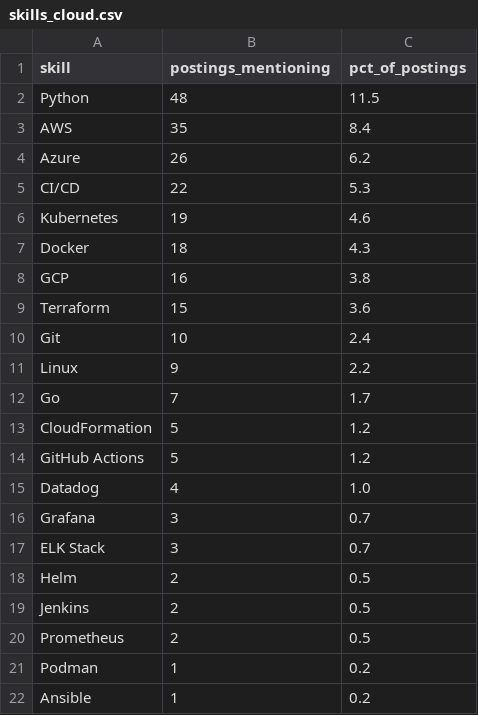
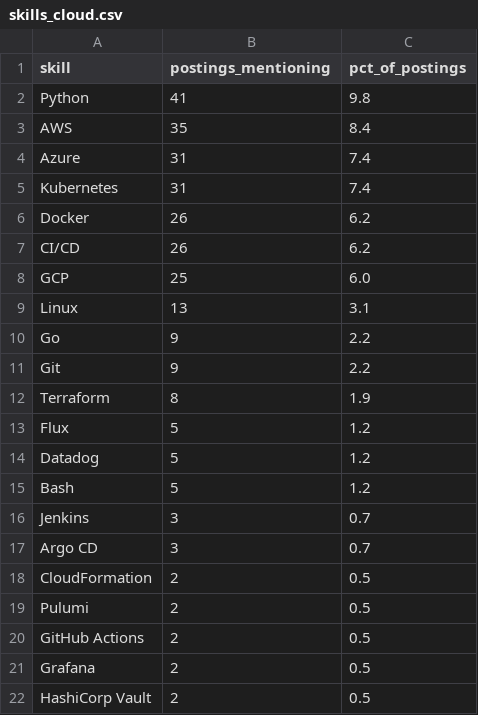
Before and after one commit to Rohith918/Devops-Skills-WordCloud, a CSV file: skills_cloud.csv, drawn as a sheet; only a part is shown; the shorter side is filled out with more unchanged rows; the diff covers the shown part only.

```diff
--- a/skills_cloud.csv
+++ b/skills_cloud.csv
@@ -1,20 +1,22 @@
 skill,postings_mentioning,pct_of_postings
-Python,48,11.5
+Python,41,9.8
 AWS,35,8.4
-Azure,26,6.2
-CI/CD,22,5.3
-Kubernetes,19,4.6
-Docker,18,4.3
-GCP,16,3.8
-Terraform,15,3.6
-Git,10,2.4
-Linux,9,2.2
-Go,7,1.7
-CloudFormation,5,1.2
-GitHub Actions,5,1.2
-Datadog,4,1.0
-Grafana,3,0.7
-ELK Stack,3,0.7
-Helm,2,0.5
-Jenkins,2,0.5
-Prometheus,2,0.5
+Azure,31,7.4
+Kubernetes,31,7.4
+Docker,26,6.2
+CI/CD,26,6.2
+GCP,25,6.0
+Linux,13,3.1
+Go,9,2.2
+Git,9,2.2
+Terraform,8,1.9
+Flux,5,1.2
+Datadog,5,1.2
+Bash,5,1.2
+Jenkins,3,0.7
+Argo CD,3,0.7
+CloudFormation,2,0.5
+Pulumi,2,0.5
+GitHub Actions,2,0.5
+Grafana,2,0.5
+HashiCorp Vault,2,0.5
```
Also changed, not shown: 2 added rows, 1 removed row and 2 edited cells elsewhere in this file, 2 other files.
